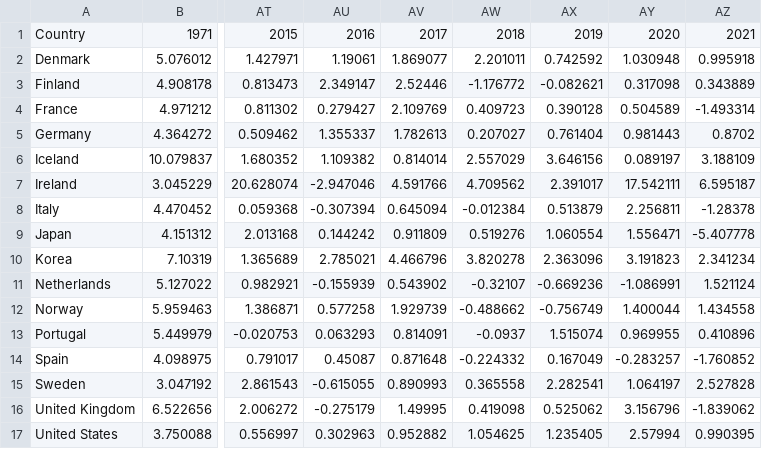
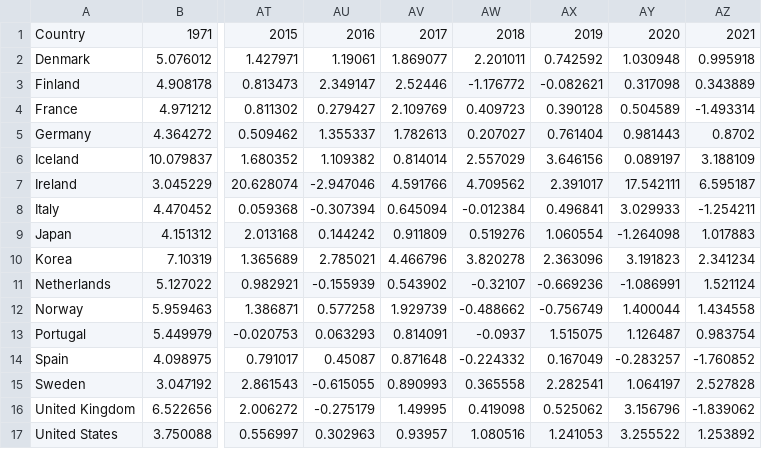
Before and after one commit to Qery-Data/NLM-Datatracker, a CSV file: data/OECD_produktivitet_time_sammenligning_tiår.csv, drawn as a sheet; only a part is shown, gaps mark what is left out; the diff names each change by its address in the sheet, - before the commit and + after, or states it on an @@ line.

```diff
--- a/data/OECD_produktivitet_time_sammenligning_tiår.csv
+++ b/data/OECD_produktivitet_time_sammenligning_tiår.csv
-AX8: 0.513879
+AX8: 0.496841
-AY8: 2.256811
+AY8: 3.029933
-AZ8: -1.28378
+AZ8: -1.254211
-AY9: 1.556471
+AY9: -1.264098
-AZ9: -5.407778
+AZ9: 1.017883
-AX13: 1.515074
+AX13: 1.515075
-AY13: 0.969955
+AY13: 1.126487
-AZ13: 0.410896
+AZ13: 0.983754
-AV17: 0.952882
+AV17: 0.93957
-AW17: 1.054625
+AW17: 1.080516
-AX17: 1.235405
+AX17: 1.241053
-AY17: 2.57994
+AY17: 3.255522
-AZ17: 0.990395
+AZ17: 1.253892
```
Also changed, not shown: data/OECD_produktivitet_time.csv, data/OECD_produktivitet_time_utvikling_2000.csv, 1 other file.
